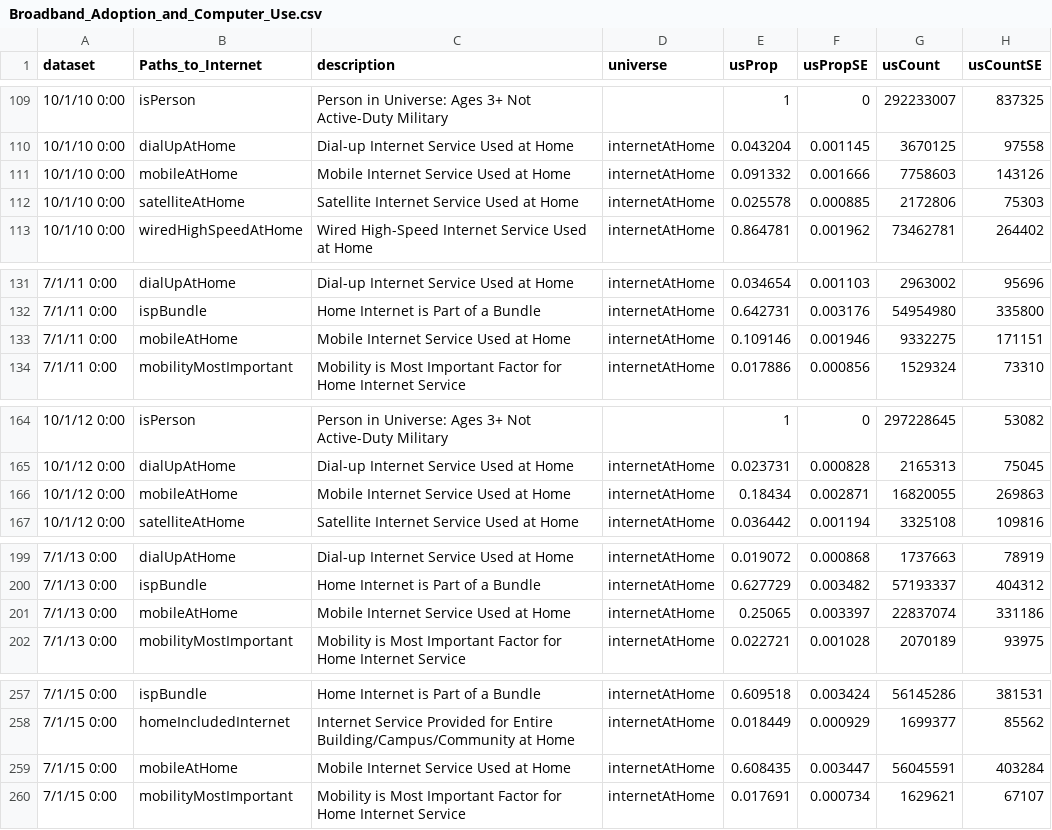
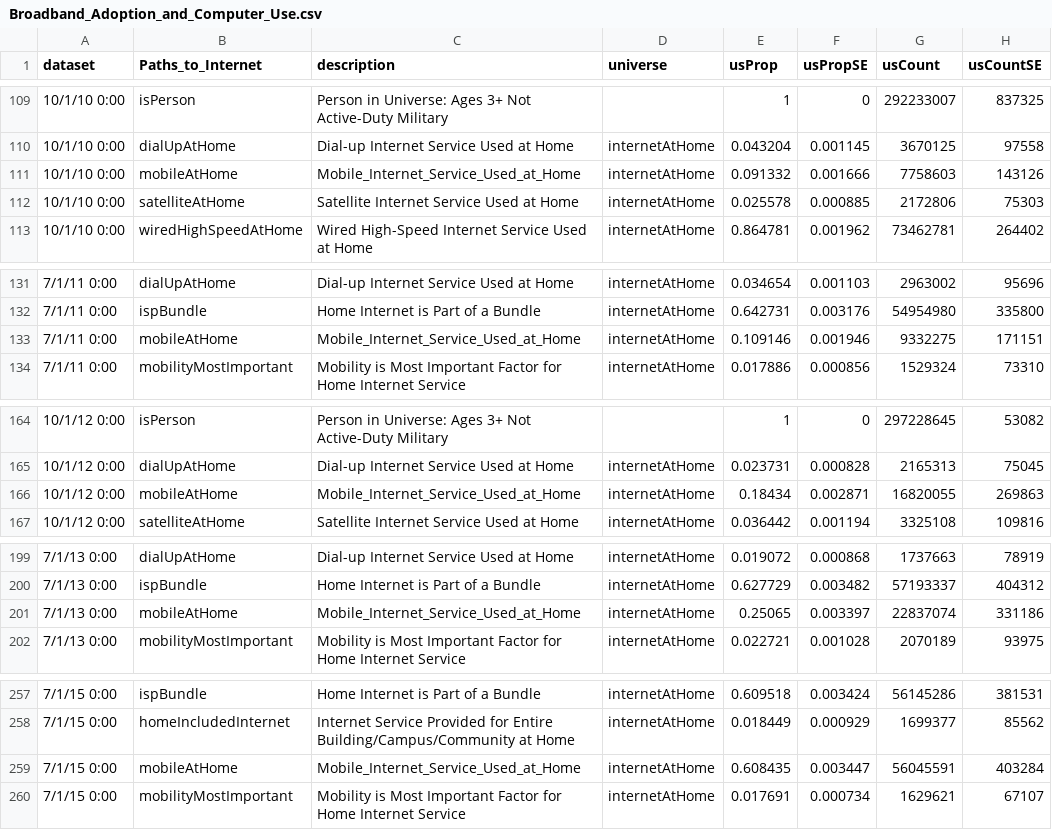
Before and after one commit to smayone/smayone.github.io, a CSV file: Broadband_Adoption_and_Computer_Use.csv, drawn as a sheet; only a part is shown, gaps mark what is left out; the diff names each change by its address in the sheet, - before the commit and + after, or states it on an @@ line.

Commit message:
updates

```diff
--- a/Broadband_Adoption_and_Computer_Use.csv
+++ b/Broadband_Adoption_and_Computer_Use.csv
-C111 (description): Mobile Internet Service Used at Home
+C111 (description): Mobile_Internet_Service_Used_at_Home
-C133 (description): Mobile Internet Service Used at Home
+C133 (description): Mobile_Internet_Service_Used_at_Home
-C166 (description): Mobile Internet Service Used at Home
+C166 (description): Mobile_Internet_Service_Used_at_Home
-C201 (description): Mobile Internet Service Used at Home
+C201 (description): Mobile_Internet_Service_Used_at_Home
-C259 (description): Mobile Internet Service Used at Home
+C259 (description): Mobile_Internet_Service_Used_at_Home
```
